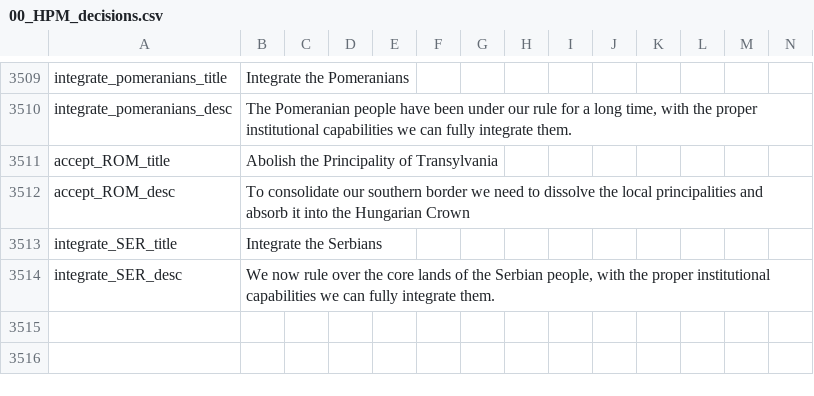
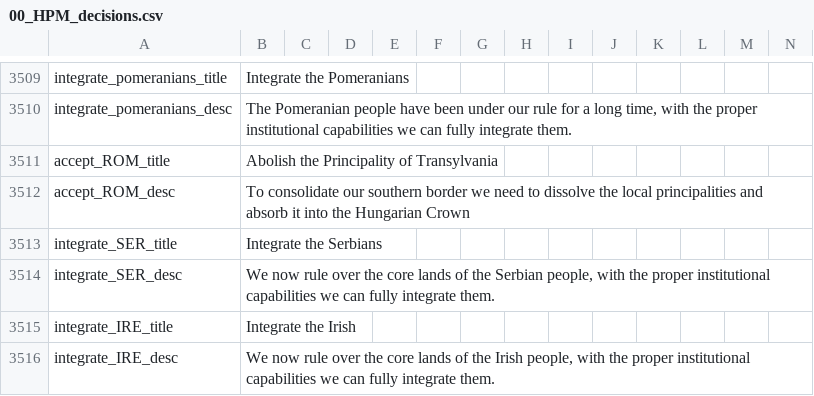
Before and after one commit to fedacking/BCMP-DOD, a CSV file: localisation/00_HPM_decisions.csv, drawn as a sheet; only a part is shown, gaps mark what is left out; rows hold the shown columns only; the diff names each change by its address in the sheet, - before the commit and + after, or states it on an @@ line.

Commit message:
Scandi decisions
Grouped them into a new file
Made one to accept Irish if SCA owns all irish cores

```diff
--- a/localisation/00_HPM_decisions.csv
+++ b/localisation/00_HPM_decisions.csv
+row 3515: integrate_IRE_title | Integrate the Irish
+row 3516: integrate_IRE_desc | We now rule over the core lands of the Irish people, with the proper institutional capabilities we can fully integrate them.
```
Also changed, not shown: 4 other files.
